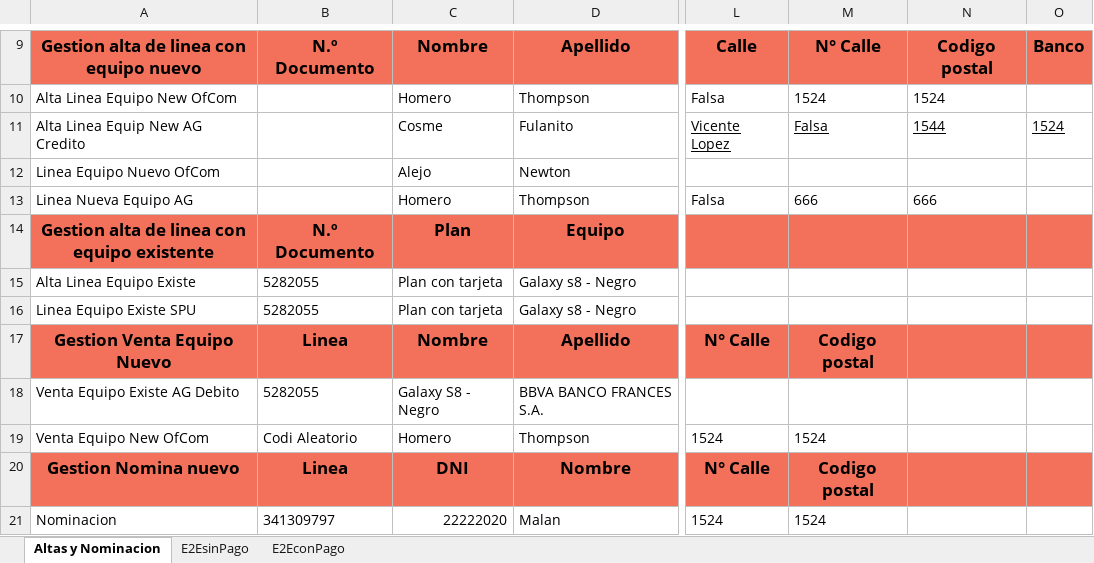
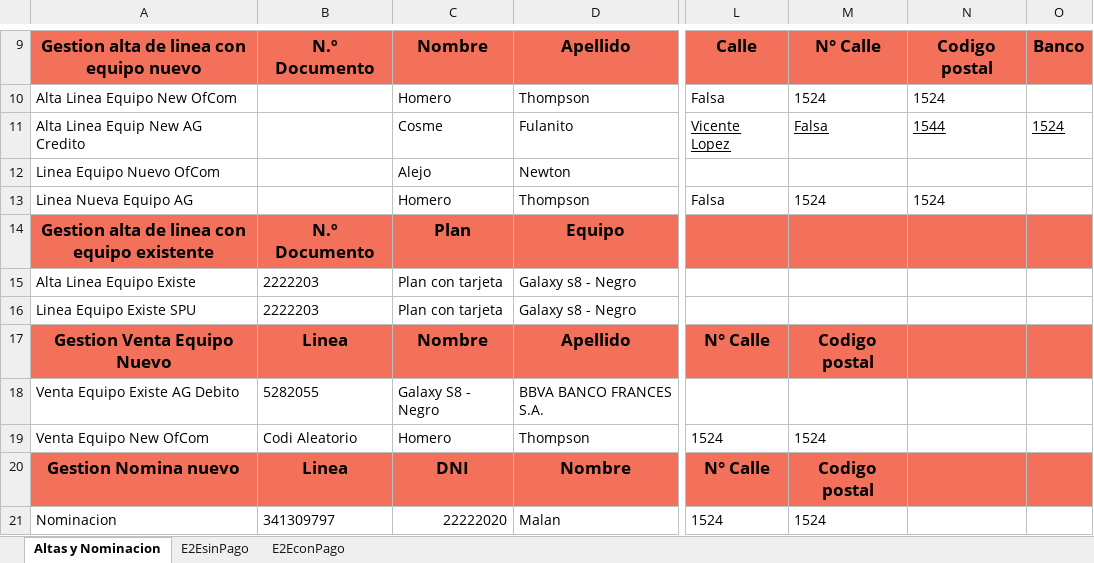
Before and after one commit to FlorangelRC/TelecomProyectoFAN, an Excel workbook: E2ESIT.xlsx, sheet Altas y Nominacion, drawn as a sheet; only a part is shown, gaps mark what is left out; values as stored, in another font and other column widths than the file's, no borders; the diff names each change by its address in the sheet, - before the commit and + after, or states it on an @@ line.

```diff
--- a/E2ESIT.xlsx (sheet Altas y Nominacion)
+++ b/E2ESIT.xlsx (sheet Altas y Nominacion)
-M13: 666
+M13: 1524
-N13: 666
+N13: 1524
-B15:B16: 5282055
+B15:B16: 2222203
```
Also changed, not shown: 2 other files.
